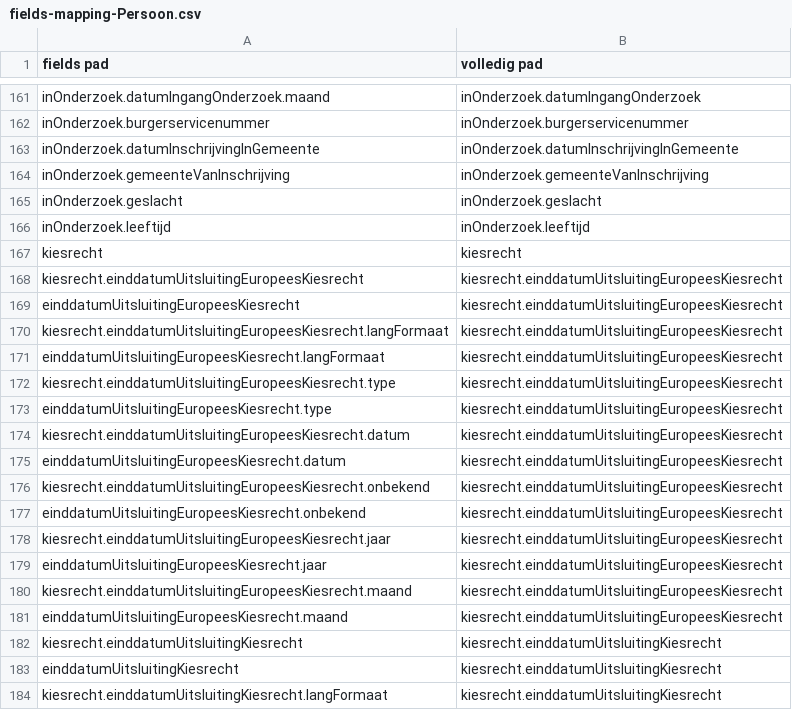
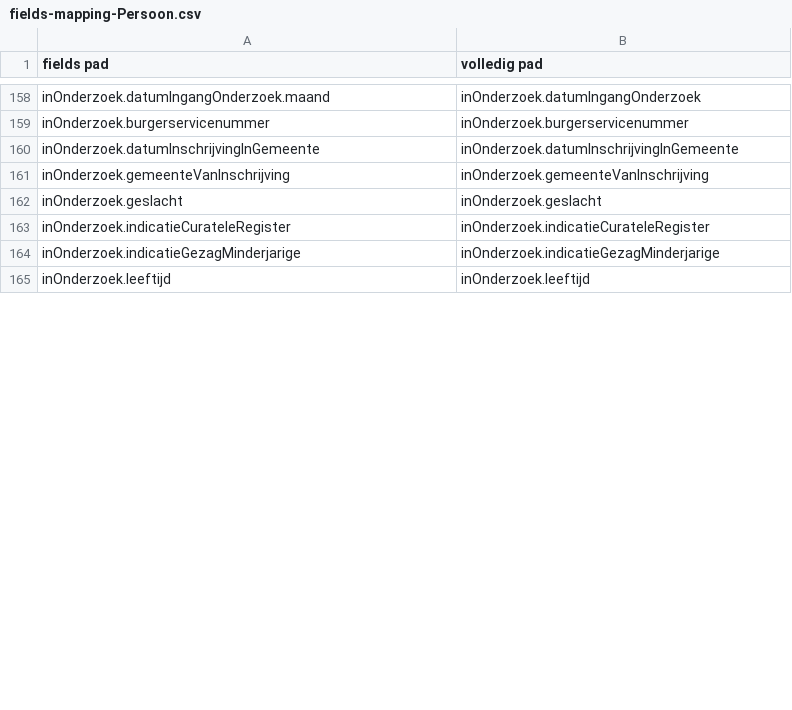
Before and after one commit to BRP-API/Haal-Centraal-BRP-bevragen, a CSV file: features/fields-mapping-Persoon.csv, drawn as a sheet; only a part is shown, gaps mark what is left out; removed rows and columns are numbered as before the commit, all else as after; the diff covers the shown part only; the diff names each change by its address in the sheet, - before the commit and + after, or states it on an @@ line.

Commit message:
update fields-mapping na wijzigingen kiesrecht en gezag

```diff
--- a/features/fields-mapping-Persoon.csv
+++ b/features/fields-mapping-Persoon.csv
+row 163: inOnderzoek.indicatieCurateleRegister | inOnderzoek.indicatieCurateleRegister
+row 164: inOnderzoek.indicatieGezagMinderjarige | inOnderzoek.indicatieGezagMinderjarige
-row 167: kiesrecht | kiesrecht
-row 168: kiesrecht.einddatumUitsluitingEuropeesKiesrecht | kiesrecht.einddatumUitsluitingEuropeesKiesrecht
-row 169: einddatumUitsluitingEuropeesKiesrecht | kiesrecht.einddatumUitsluitingEuropeesKiesrecht
-row 170: kiesrecht.einddatumUitsluitingEuropeesKiesrecht.langFormaat | kiesrecht.einddatumUitsluitingEuropeesKiesrecht
-row 171: einddatumUitsluitingEuropeesKiesrecht.langFormaat | kiesrecht.einddatumUitsluitingEuropeesKiesrecht
-row 172: kiesrecht.einddatumUitsluitingEuropeesKiesrecht.type | kiesrecht.einddatumUitsluitingEuropeesKiesrecht
-row 173: einddatumUitsluitingEuropeesKiesrecht.type | kiesrecht.einddatumUitsluitingEuropeesKiesrecht
-row 174: kiesrecht.einddatumUitsluitingEuropeesKiesrecht.datum | kiesrecht.einddatumUitsluitingEuropeesKiesrecht
-row 175: einddatumUitsluitingEuropeesKiesrecht.datum | kiesrecht.einddatumUitsluitingEuropeesKiesrecht
-row 176: kiesrecht.einddatumUitsluitingEuropeesKiesrecht.onbekend | kiesrecht.einddatumUitsluitingEuropeesKiesrecht
-row 177: einddatumUitsluitingEuropeesKiesrecht.onbekend | kiesrecht.einddatumUitsluitingEuropeesKiesrecht
-row 178: kiesrecht.einddatumUitsluitingEuropeesKiesrecht.jaar | kiesrecht.einddatumUitsluitingEuropeesKiesrecht
-row 179: einddatumUitsluitingEuropeesKiesrecht.jaar | kiesrecht.einddatumUitsluitingEuropeesKiesrecht
-row 180: kiesrecht.einddatumUitsluitingEuropeesKiesrecht.maand | kiesrecht.einddatumUitsluitingEuropeesKiesrecht
-row 181: einddatumUitsluitingEuropeesKiesrecht.maand | kiesrecht.einddatumUitsluitingEuropeesKiesrecht
-row 182: kiesrecht.einddatumUitsluitingKiesrecht | kiesrecht.einddatumUitsluitingKiesrecht
-row 183: einddatumUitsluitingKiesrecht | kiesrecht.einddatumUitsluitingKiesrecht
-row 184: kiesrecht.einddatumUitsluitingKiesrecht.langFormaat | kiesrecht.einddatumUitsluitingKiesrecht
```
Also changed, not shown: 39 added rows and 39 removed rows elsewhere in this file, features/fields-Persoon.csv.
